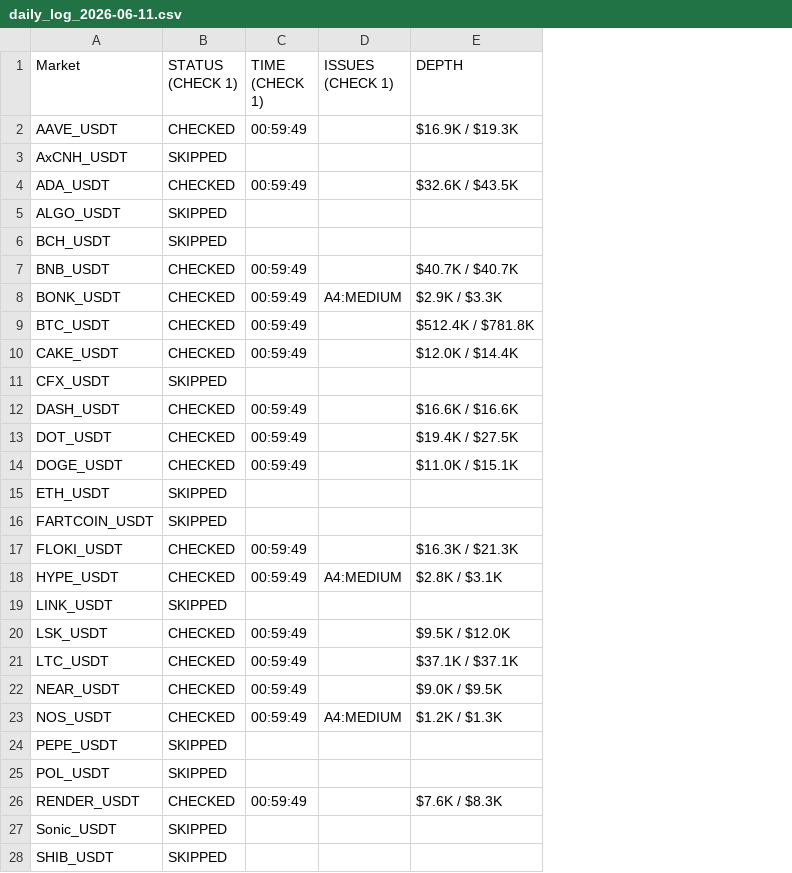
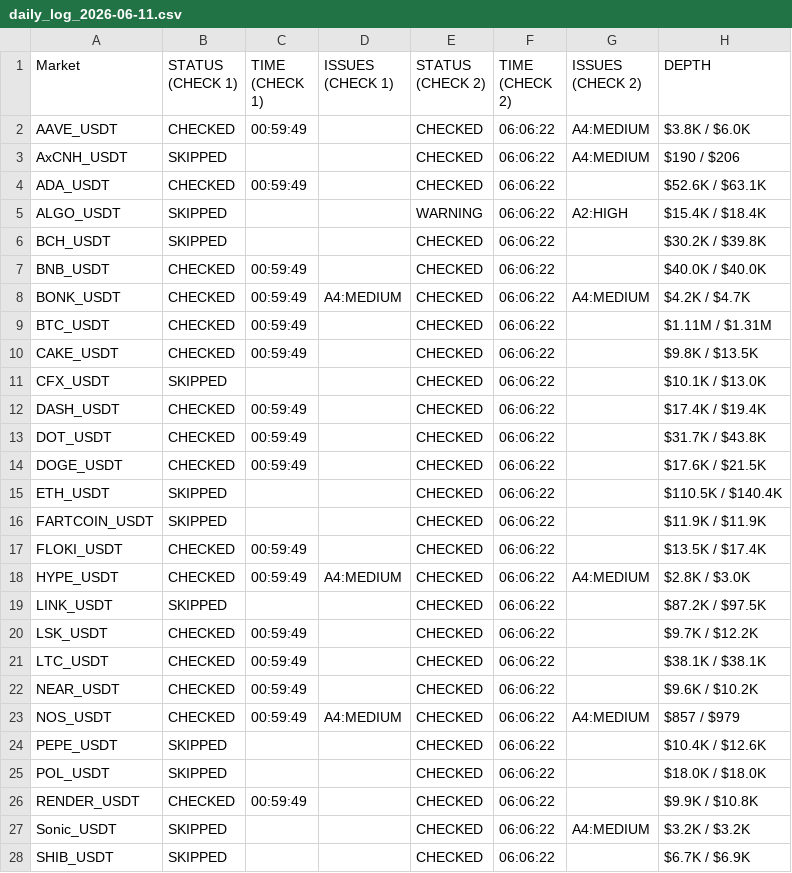
Before and after one commit to NonsoOmoko/OHM-v1, a CSV file: data/daily_log_2026-06-11.csv, drawn as a sheet; only a part is shown; addresses are those after the commit; the diff covers the shown part only; the diff names each change by its address in the sheet, - before the commit and + after, or states it on an @@ line.

```diff
--- a/data/daily_log_2026-06-11.csv
+++ b/data/daily_log_2026-06-11.csv
+column E (STATUS (CHECK 2)), rows 2-28: CHECKED | CHECKED | CHECKED | WARNING | CHECKED | CHECKED | CHECKED | CHECKED | CHECKED | CHECKED | CHECKED | CHECKED | CHECKED | CHECKED | CHECKED | CHECKED | CHECKED | CHECKED | CHECKED | CHECKED | CHECKED | CHECKED | CHECKED | CHECKED | CHECKED | CHECKED | CHECKED
+column F (TIME (CHECK 2)), rows 2-28: all 06:06:22
+column G (ISSUES (CHECK 2)), rows 2-27: A4:MEDIUM | A4:MEDIUM |  | A2:HIGH |  |  | A4:MEDIUM |  |  |  |  |  |  |  |  |  | A4:MEDIUM |  |  |  |  | A4:MEDIUM |  |  |  | A4:MEDIUM
-H2 (DEPTH): $16.9K / $19.3K
+H2 (DEPTH): $3.8K / $6.0K
-H3 (DEPTH): (empty)
+H3 (DEPTH): $190 / $206
-H4 (DEPTH): $32.6K / $43.5K
+H4 (DEPTH): $52.6K / $63.1K
-H5 (DEPTH): (empty)
+H5 (DEPTH): $15.4K / $18.4K
-H6 (DEPTH): (empty)
+H6 (DEPTH): $30.2K / $39.8K
-H7 (DEPTH): $40.7K / $40.7K
+H7 (DEPTH): $40.0K / $40.0K
-H8 (DEPTH): $2.9K / $3.3K
+H8 (DEPTH): $4.2K / $4.7K
-H9 (DEPTH): $512.4K / $781.8K
+H9 (DEPTH): $1.11M / $1.31M
-H10 (DEPTH): $12.0K / $14.4K
+H10 (DEPTH): $9.8K / $13.5K
-H11 (DEPTH): (empty)
+H11 (DEPTH): $10.1K / $13.0K
-H12 (DEPTH): $16.6K / $16.6K
+H12 (DEPTH): $17.4K / $19.4K
-H13 (DEPTH): $19.4K / $27.5K
+H13 (DEPTH): $31.7K / $43.8K
-H14 (DEPTH): $11.0K / $15.1K
+H14 (DEPTH): $17.6K / $21.5K
-H15 (DEPTH): (empty)
+H15 (DEPTH): $110.5K / $140.4K
-H16 (DEPTH): (empty)
+H16 (DEPTH): $11.9K / $11.9K
-H17 (DEPTH): $16.3K / $21.3K
+H17 (DEPTH): $13.5K / $17.4K
-H18 (DEPTH): $2.8K / $3.1K
+H18 (DEPTH): $2.8K / $3.0K
-H19 (DEPTH): (empty)
+H19 (DEPTH): $87.2K / $97.5K
-H20 (DEPTH): $9.5K / $12.0K
+H20 (DEPTH): $9.7K / $12.2K
-H21 (DEPTH): $37.1K / $37.1K
+H21 (DEPTH): $38.1K / $38.1K
-H22 (DEPTH): $9.0K / $9.5K
+H22 (DEPTH): $9.6K / $10.2K
-H23 (DEPTH): $1.2K / $1.3K
+H23 (DEPTH): $857 / $979
-H24 (DEPTH): (empty)
+H24 (DEPTH): $10.4K / $12.6K
-H25 (DEPTH): (empty)
+H25 (DEPTH): $18.0K / $18.0K
-H26 (DEPTH): $7.6K / $8.3K
+H26 (DEPTH): $9.9K / $10.8K
-H27 (DEPTH): (empty)
+H27 (DEPTH): $3.2K / $3.2K
-H28 (DEPTH): (empty)
+H28 (DEPTH): $6.7K / $6.9K
```
Also changed, not shown: 22 edited cells elsewhere in this file, data/latest.csv, 1 other file.
